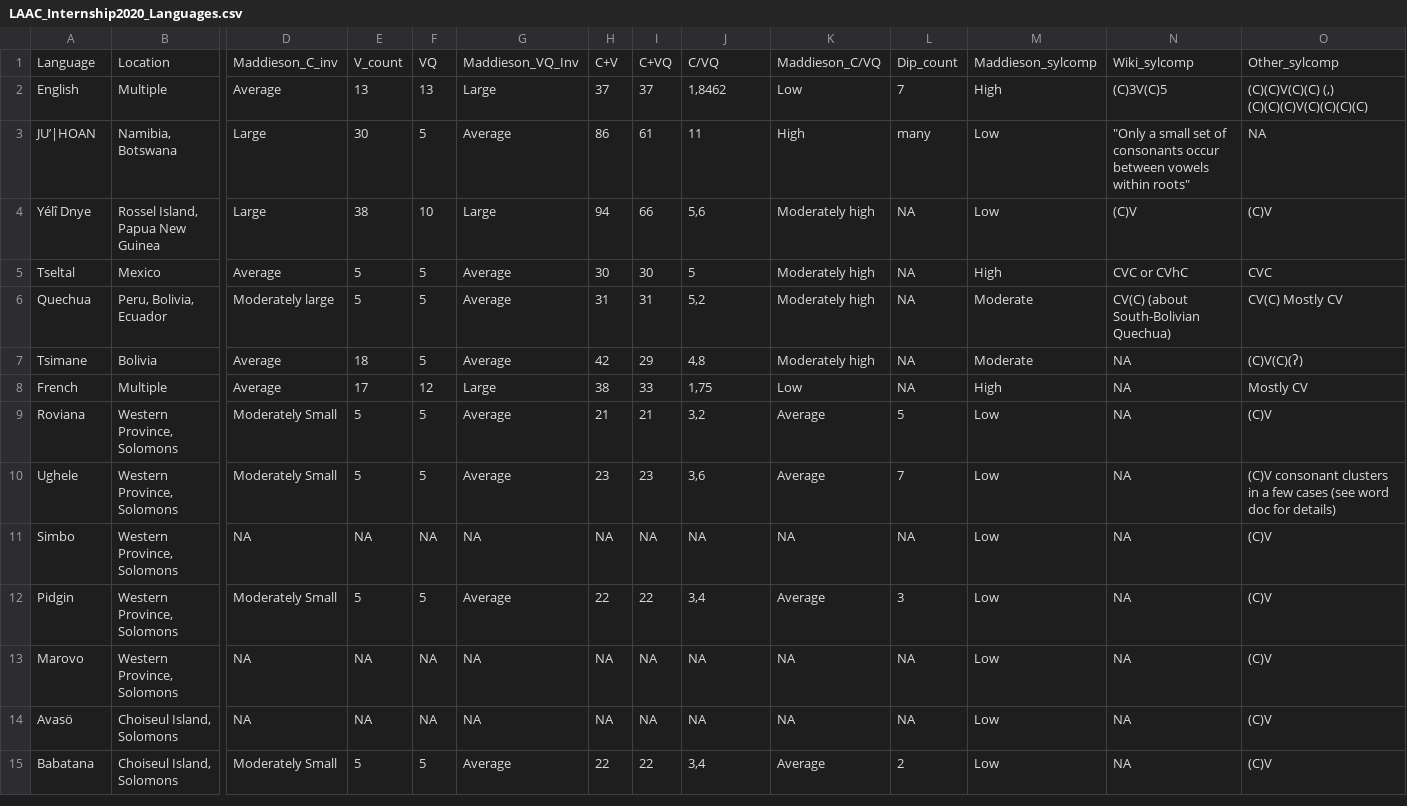
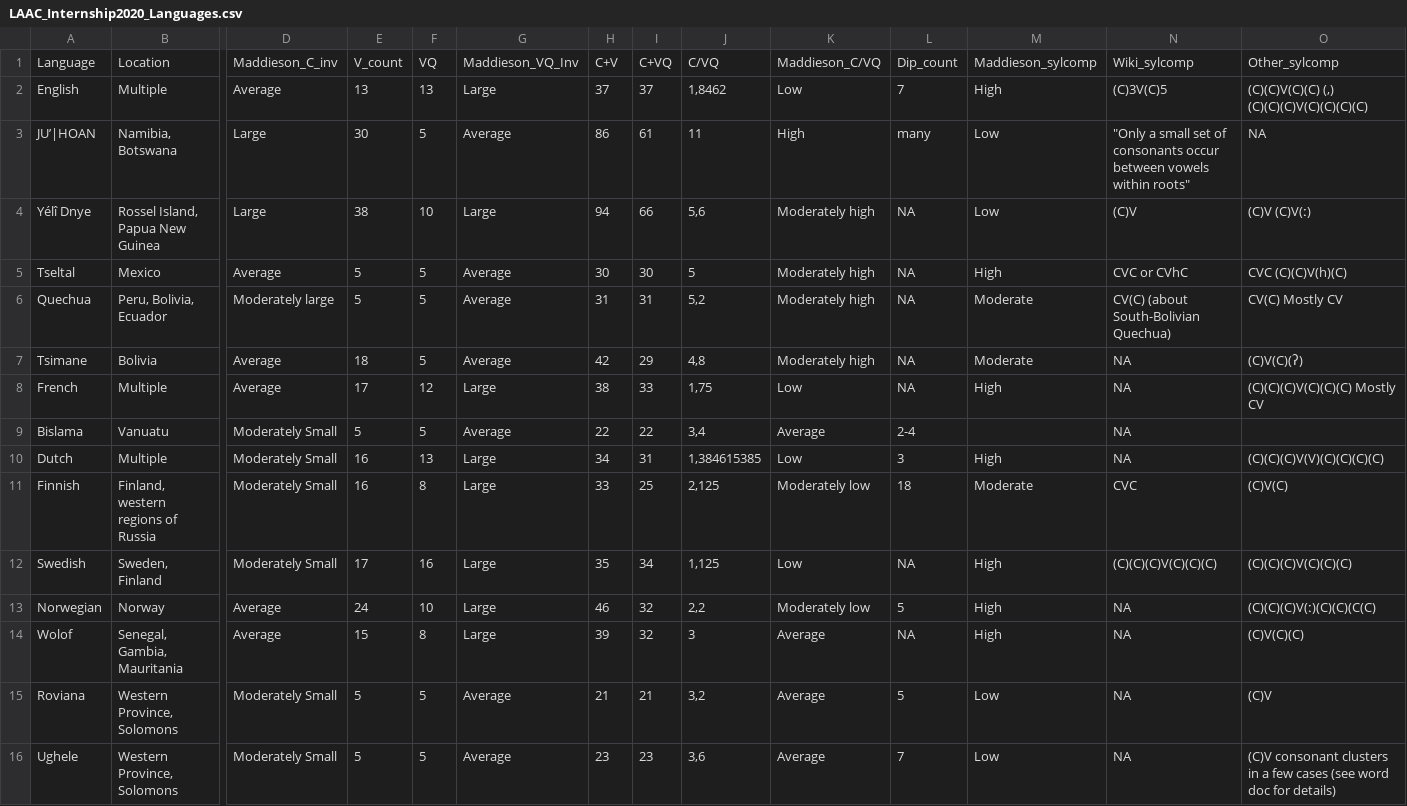
Before and after one commit to LAAC-LSCP/LangComplexity, a CSV file: Data/LAAC_Internship2020_Languages.csv, drawn as a sheet; only a part is shown, gaps mark what is left out; the shorter side is filled out with more unchanged rows; rows hold the shown columns only; the diff names each change by its address in the sheet, - before the commit and + after, or states it on an @@ line.

Commit message:
Updated via the Open Science Framework

```diff
--- a/Data/LAAC_Internship2020_Languages.csv
+++ b/Data/LAAC_Internship2020_Languages.csv
-O4: (C)V
+O4: (C)V (C)V(ː)
-O5: CVC
+O5: CVC (C)(C)V(h)(C)
-O8: Mostly CV
+O8: (C)(C)(C)V(C)(C)(C) Mostly CV
+row 9: Bislama | Vanuatu | Moderately Small | 5 | 5 | Average | 22 | 22 | 3,4 | Average | 2-4 |  | NA
+row 10: Dutch | Multiple | Moderately Small | 16 | 13 | Large | 34 | 31 | 1,384615385 | Low | 3 | High | NA | (C)(C)(C)V(V)(C)(C)(C)(C)
+row 11: Finnish | Finland, western regions of Russia | Moderately Small | 16 | 8 | Large | 33 | 25 | 2,125 | Moderately low | 18 | Moderate | CVC | (C)V(C)
+row 12: Swedish | Sweden, Finland | Moderately Small | 17 | 16 | Large | 35 | 34 | 1,125 | Low | NA | High | (C)(C)(C)V(C)(C)(C) | (C)(C)(C)V(C)(C)(C)
+row 13: Norwegian | Norway | Average | 24 | 10 | Large | 46 | 32 | 2,2 | Moderately low | 5 | High | NA | (C)(C)(C)V(ː)(C)(C)(C(C)
+row 14: Wolof | Senegal, Gambia, Mauritania | Average | 15 | 8 | Large | 39 | 32 | 3 | Average | NA | High | NA | (C)V(C)(C)
```
